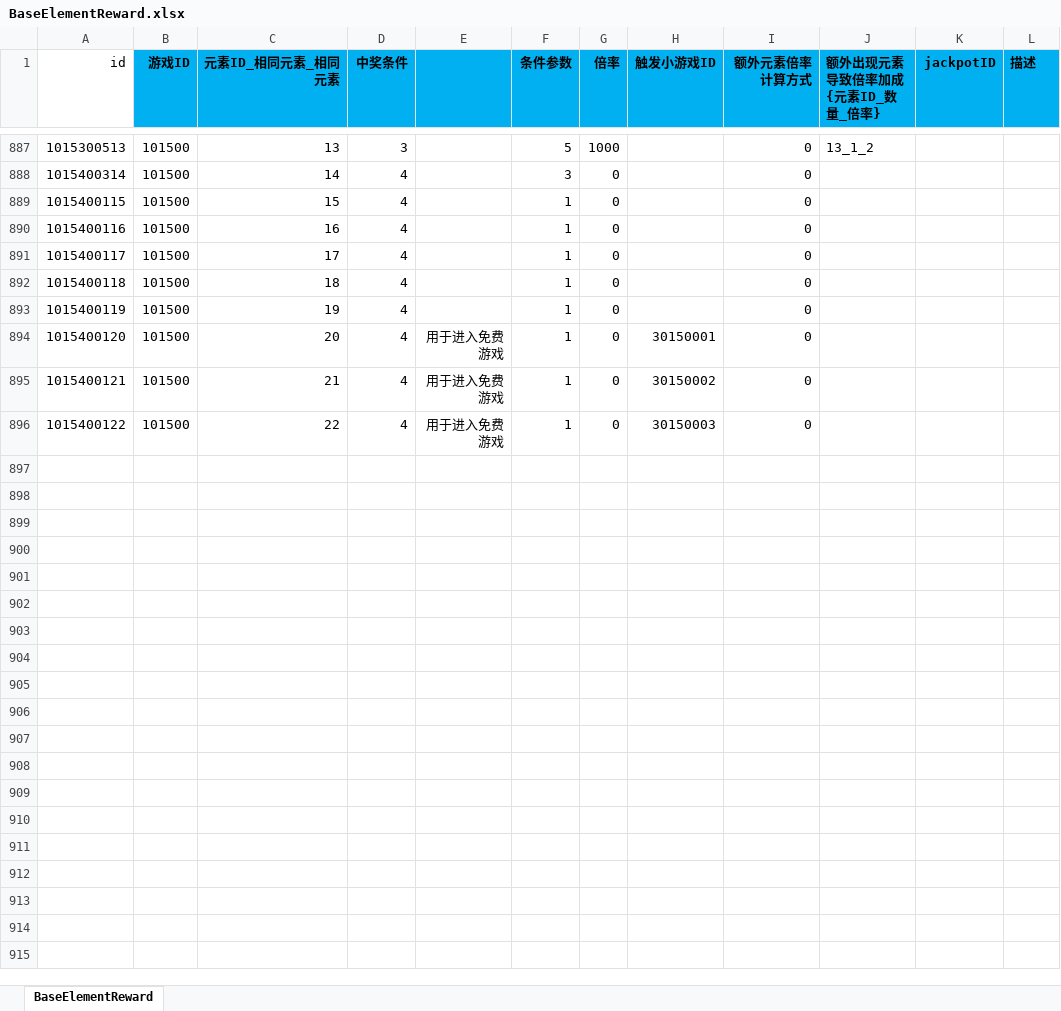
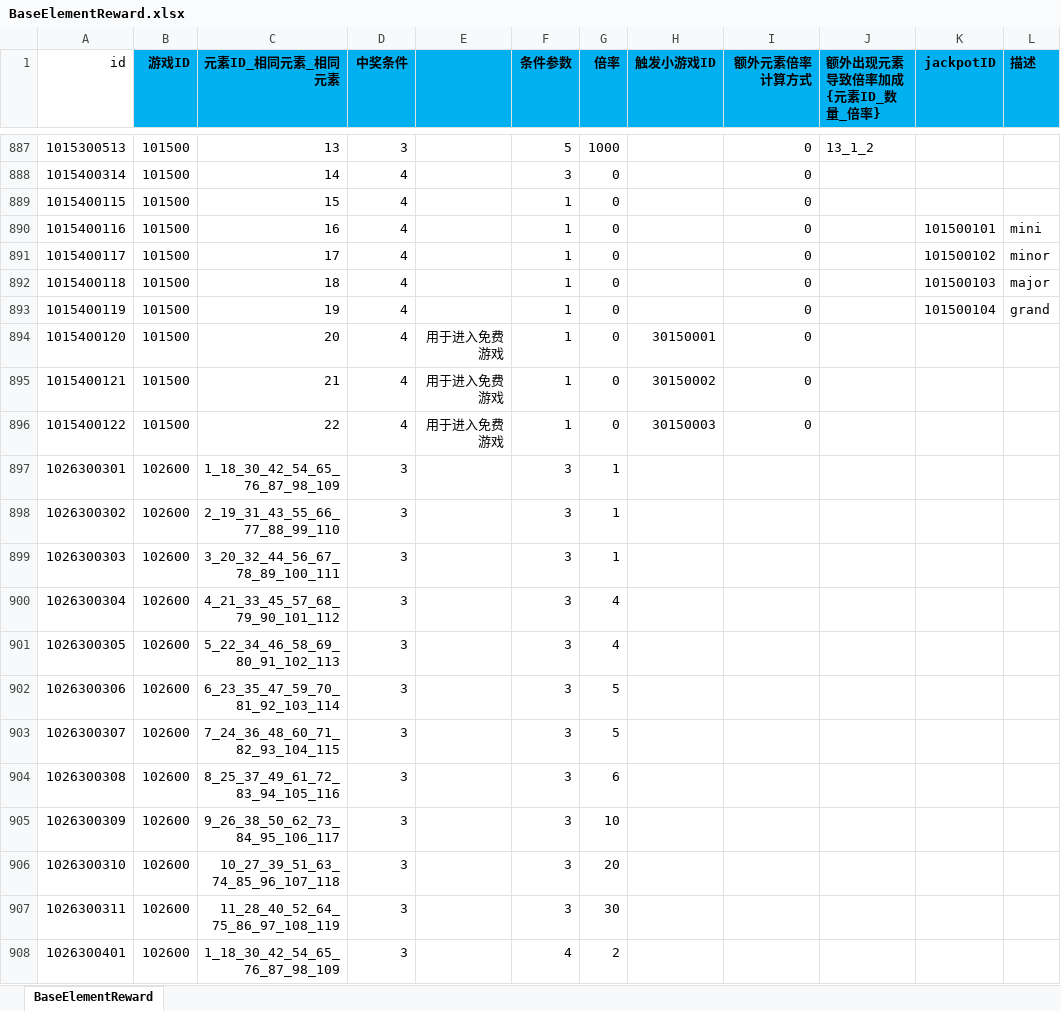
Before and after one commit to yanhailong/jjj_server, an Excel workbook: slots/resources/sample/BaseElementReward.xlsx, sheet BaseElementReward, drawn as a sheet; only a part is shown, gaps mark what is left out; values as stored, in another font and other column widths than the file's, no borders; charts and pictures and conditional formats not drawn; the diff covers the shown part only; the diff names each change by its address in the sheet, - before the commit and + after, or states it on an @@ line.

```diff
--- a/slots/resources/sample/BaseElementReward.xlsx (sheet BaseElementReward)
+++ b/slots/resources/sample/BaseElementReward.xlsx (sheet BaseElementReward)
-K890 (jackpotID): (empty)
+K890 (jackpotID): 101500101
-L890 (描述): (empty)
+L890 (描述): mini
-K891 (jackpotID): (empty)
+K891 (jackpotID): 101500102
-L891 (描述): (empty)
+L891 (描述): minor
-K892 (jackpotID): (empty)
+K892 (jackpotID): 101500103
-L892 (描述): (empty)
+L892 (描述): major
-K893 (jackpotID): (empty)
+K893 (jackpotID): 101500104
-L893 (描述): (empty)
+L893 (描述): grand
+row 897: 1026300301 | 102600 | 1_18_30_42_54_65_76_87_98_109 | 3 |  | 3 | 1
+row 898: 1026300302 | 102600 | 2_19_31_43_55_66_77_88_99_110 | 3 |  | 3 | 1
+row 899: 1026300303 | 102600 | 3_20_32_44_56_67_78_89_100_111 | 3 |  | 3 | 1
+row 900: 1026300304 | 102600 | 4_21_33_45_57_68_79_90_101_112 | 3 |  | 3 | 4
+row 901: 1026300305 | 102600 | 5_22_34_46_58_69_80_91_102_113 | 3 |  | 3 | 4
+row 902: 1026300306 | 102600 | 6_23_35_47_59_70_81_92_103_114 | 3 |  | 3 | 5
+row 903: 1026300307 | 102600 | 7_24_36_48_60_71_82_93_104_115 | 3 |  | 3 | 5
+row 904: 1026300308 | 102600 | 8_25_37_49_61_72_83_94_105_116 | 3 |  | 3 | 6
+row 905: 1026300309 | 102600 | 9_26_38_50_62_73_84_95_106_117 | 3 |  | 3 | 10
+row 906: 1026300310 | 102600 | 10_27_39_51_63_74_85_96_107_118 | 3 |  | 3 | 20
+row 907: 1026300311 | 102600 | 11_28_40_52_64_75_86_97_108_119 | 3 |  | 3 | 30
+row 908: 1026300401 | 102600 | 1_18_30_42_54_65_76_87_98_109 | 3 |  | 4 | 2
```
Also changed, not shown: 39 added rows and 44 edited cells elsewhere in this sheet, hall/resources/sample/undergarment.xlsx, poker/resources/sample/chessTexasStrategy.xlsx, 15 other files.
